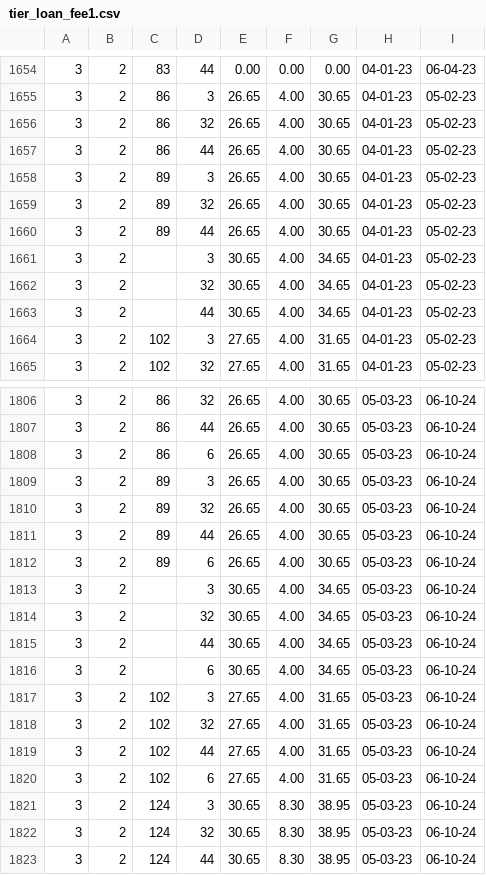
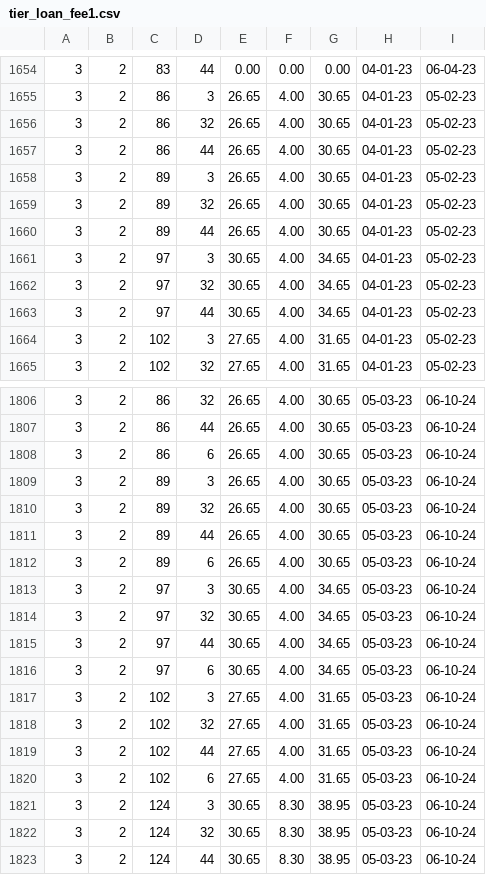
Before and after one commit to Shakezidin/OWE-project, a CSV file: owehub/scripts/dbSchemas/rawData/tier_loan_fee1.csv, drawn as a sheet; only a part is shown, gaps mark what is left out.

```diff
--- a/owehub/scripts/dbSchemas/rawData/tier_loan_fee1.csv
+++ b/owehub/scripts/dbSchemas/rawData/tier_loan_fee1.csv
@@ -1660,5 +1660,5 @@
 3,2,89,44,26.65,4.00,30.65,04-01-23,05-02-23
-3,2,,3,30.65,4.00,34.65,04-01-23,05-02-23
-3,2,,32,30.65,4.00,34.65,04-01-23,05-02-23
-3,2,,44,30.65,4.00,34.65,04-01-23,05-02-23
+3,2,97,3,30.65,4.00,34.65,04-01-23,05-02-23
+3,2,97,32,30.65,4.00,34.65,04-01-23,05-02-23
+3,2,97,44,30.65,4.00,34.65,04-01-23,05-02-23
 3,2,102,3,27.65,4.00,31.65,04-01-23,05-02-23
@@ -1812,6 +1812,6 @@
 3,2,89,6,26.65,4.00,30.65,05-03-23,06-10-24
-3,2,,3,30.65,4.00,34.65,05-03-23,06-10-24
-3,2,,32,30.65,4.00,34.65,05-03-23,06-10-24
-3,2,,44,30.65,4.00,34.65,05-03-23,06-10-24
-3,2,,6,30.65,4.00,34.65,05-03-23,06-10-24
+3,2,97,3,30.65,4.00,34.65,05-03-23,06-10-24
+3,2,97,32,30.65,4.00,34.65,05-03-23,06-10-24
+3,2,97,44,30.65,4.00,34.65,05-03-23,06-10-24
+3,2,97,6,30.65,4.00,34.65,05-03-23,06-10-24
 3,2,102,3,27.65,4.00,31.65,05-03-23,06-10-24
```
Also changed, not shown: owehub/scripts/dbSchemas/rawData/dealer_tier1.csv, owehub/scripts/dbSchemas/rawData/partners.csv, 14 other files.
